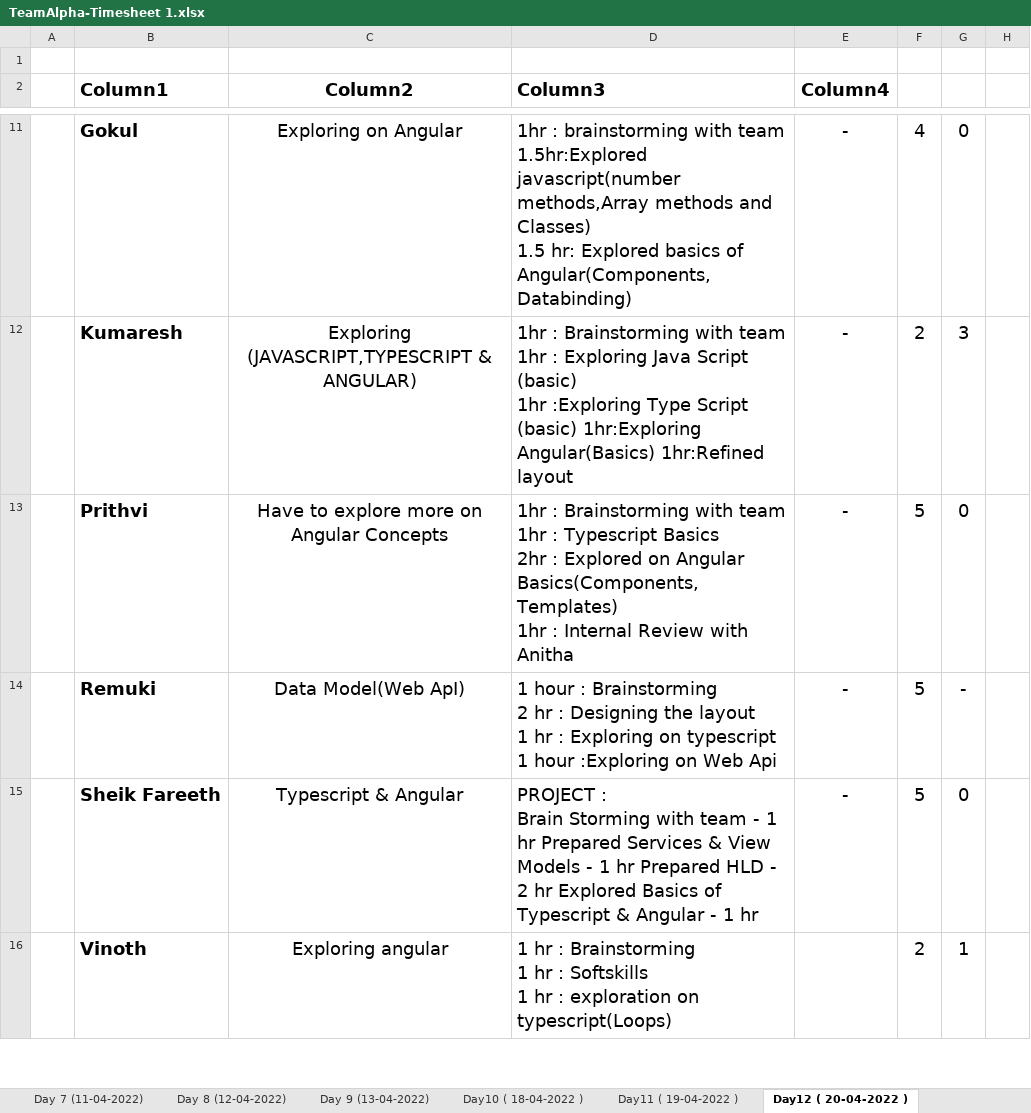
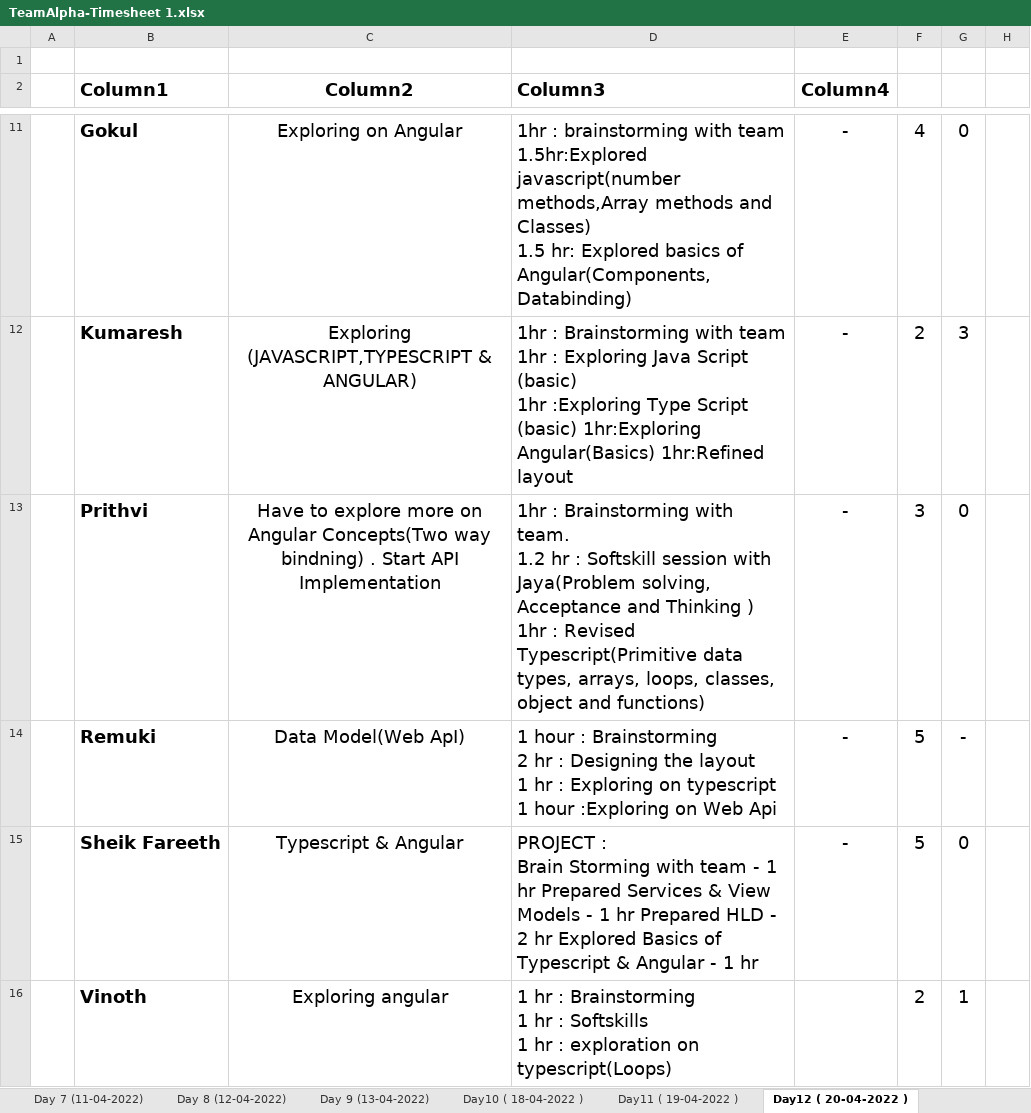
Before and after one commit to TeamAlpha01/Project, an Excel workbook: Process/Timesheet/TeamAlpha-Timesheet 1.xlsx, sheet Day12 ( 20-04-2022 ), drawn as a sheet; only a part is shown, gaps mark what is left out; values as stored, in another font and other column widths than the file's, no borders; table styles not drawn; ↵ is a line break in a cell; the diff names each change by its address in the sheet, - before the commit and + after, or states it on an @@ line.

Commit message:
Updated Timesheet - Prithviraj

```diff
--- a/Process/Timesheet/TeamAlpha-Timesheet 1.xlsx (sheet Day12 ( 20-04-2022 ))
+++ b/Process/Timesheet/TeamAlpha-Timesheet 1.xlsx (sheet Day12 ( 20-04-2022 ))
-C13 (Column2): …on Angular Concepts
+C13 (Column2): …on Angular Concepts(Two way bindning) . Start API Implementation
-D13 (Column3): …Brainstorming with team ↵ 1hr : Typescript Basics ↵ 2hr : Explored on Angular Basics(Components,Templates) ↵ 1hr : Internal Review with Anitha
+D13 (Column3): …Brainstorming with team. ↵ 1.2 hr : Softskill session with Jaya(Problem solving, Acceptance and Thinking ) 1hr : Revised Typescript(Primitive data types, arrays, loops, classes, object and functions)
-F13: 5
+F13: 3
```
Also changed, not shown: sheet Day11 ( 19-04-2022 ).
